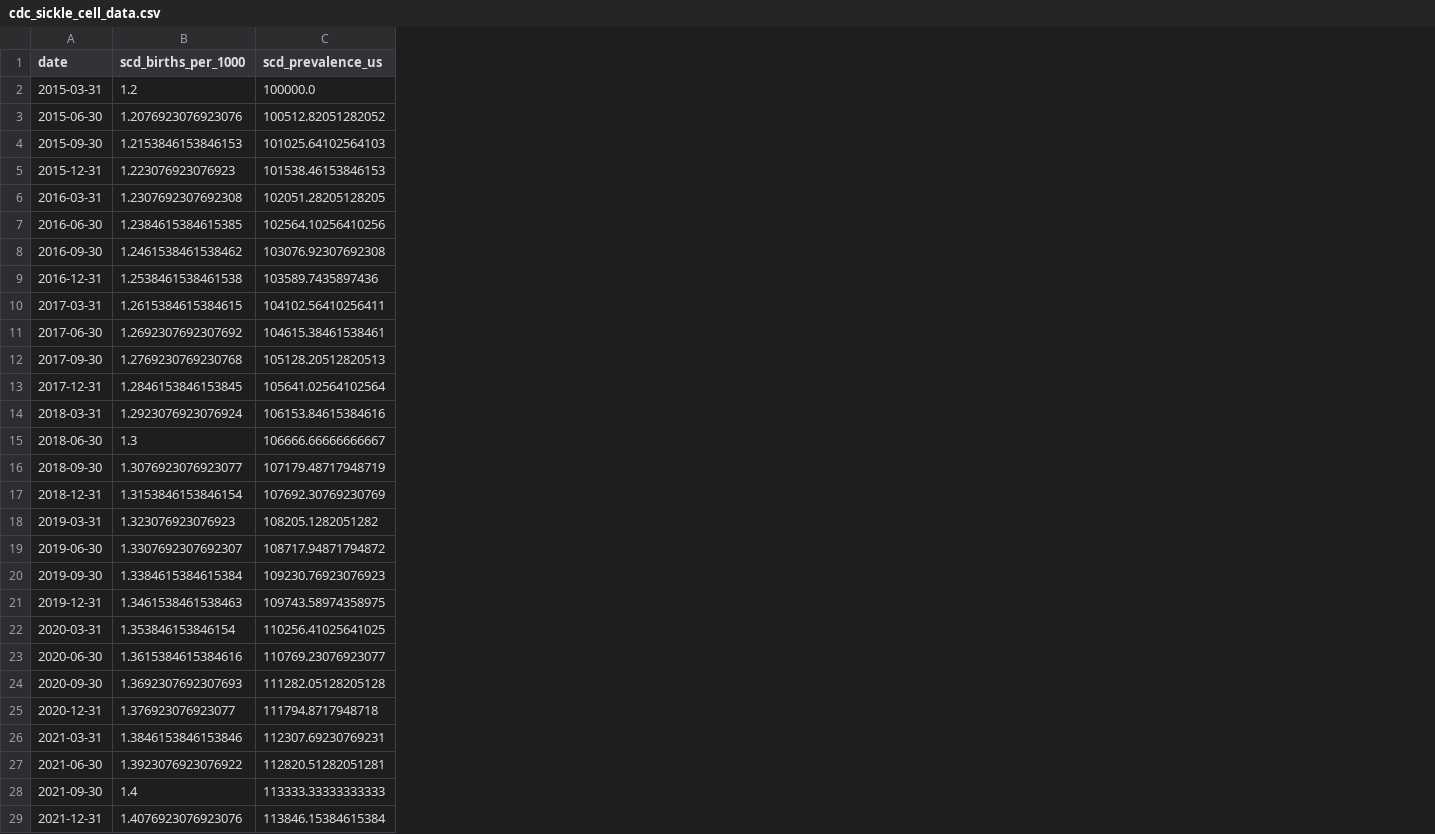
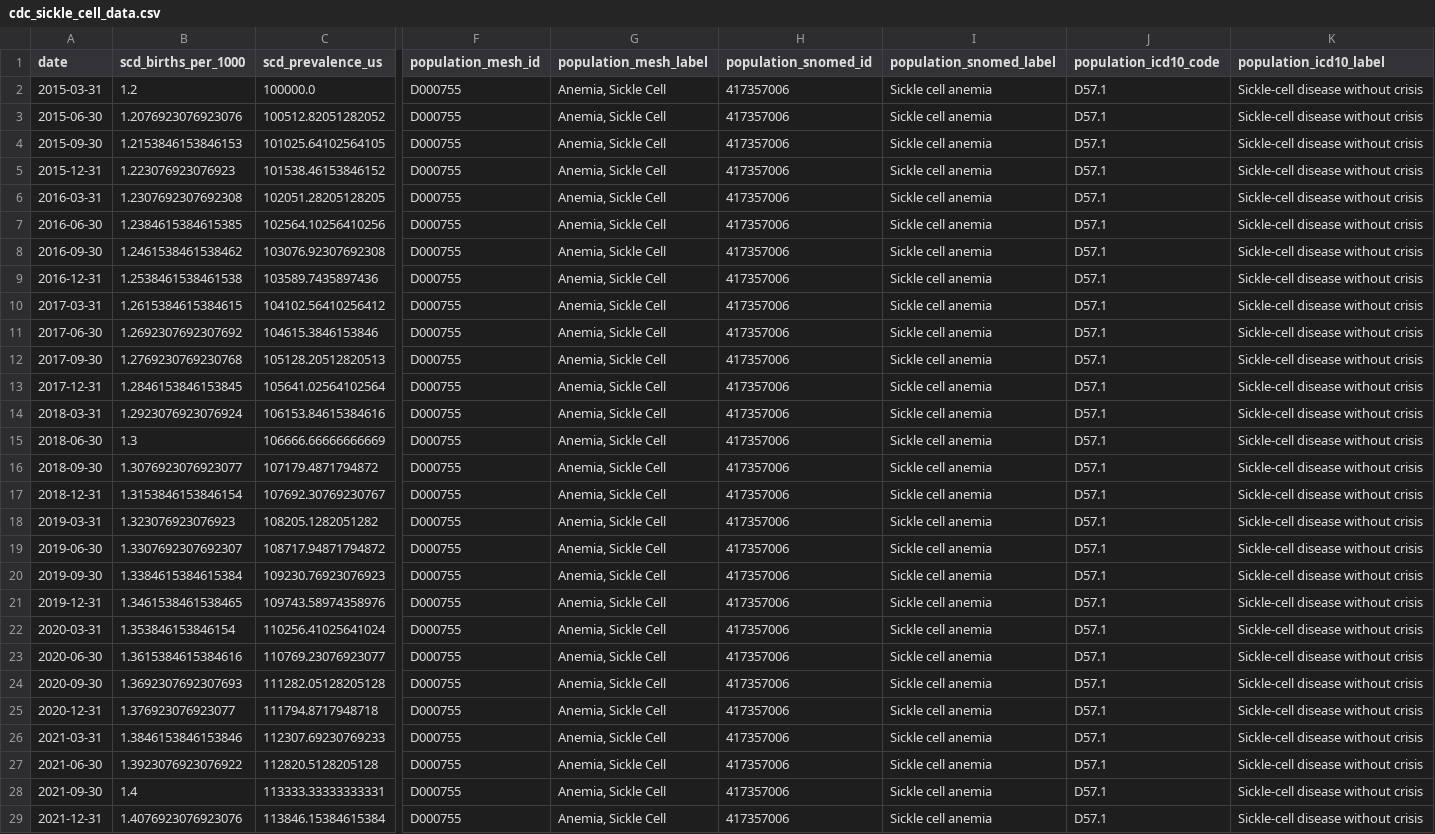
Before and after one commit to maekass/Lacuna, a CSV file: data/demo/cdc_sickle_cell_data.csv, drawn as a sheet; only a part is shown, gaps mark what is left out; the diff covers the shown part only; the diff names each change by its address in the sheet, - before the commit and + after, or states it on an @@ line.

```diff
--- a/data/demo/cdc_sickle_cell_data.csv
+++ b/data/demo/cdc_sickle_cell_data.csv
+column F (population_mesh_id), rows 2-29: all D000755
+column G (population_mesh_label), rows 2-29: all Anemia, Sickle Cell
+column H (population_snomed_id), rows 2-29: all 417357006
+column I (population_snomed_label), rows 2-29: all Sickle cell anemia
+column J (population_icd10_code), rows 2-29: all D57.1
+column K (population_icd10_label), rows 2-29: all Sickle-cell disease without crisis
-C4 (scd_prevalence_us): 101025.64102564103
+C4 (scd_prevalence_us): 101025.64102564105
-C5 (scd_prevalence_us): 101538.46153846153
+C5 (scd_prevalence_us): 101538.46153846152
-C10 (scd_prevalence_us): 104102.56410256411
+C10 (scd_prevalence_us): 104102.56410256412
-C11 (scd_prevalence_us): 104615.38461538461
+C11 (scd_prevalence_us): 104615.3846153846
-C15 (scd_prevalence_us): 106666.66666666667
+C15 (scd_prevalence_us): 106666.66666666669
-C16 (scd_prevalence_us): 107179.48717948719
+C16 (scd_prevalence_us): 107179.4871794872
-C17 (scd_prevalence_us): 107692.30769230769
+C17 (scd_prevalence_us): 107692.30769230767
-B21 (scd_births_per_1000): 1.3461538461538463
+B21 (scd_births_per_1000): 1.3461538461538465
-C21 (scd_prevalence_us): 109743.58974358975
+C21 (scd_prevalence_us): 109743.58974358976
-C22 (scd_prevalence_us): 110256.41025641025
+C22 (scd_prevalence_us): 110256.41025641024
-C26 (scd_prevalence_us): 112307.69230769231
+C26 (scd_prevalence_us): 112307.69230769233
-C27 (scd_prevalence_us): 112820.51282051281
+C27 (scd_prevalence_us): 112820.5128205128
-C28 (scd_prevalence_us): 113333.33333333333
+C28 (scd_prevalence_us): 113333.33333333331
```
Also changed, not shown: 13 edited cells elsewhere in this file, data/demo/fda_approvals_scd.csv, data/demo/gene_therapy_pipeline_scd.csv, 26 other files.
